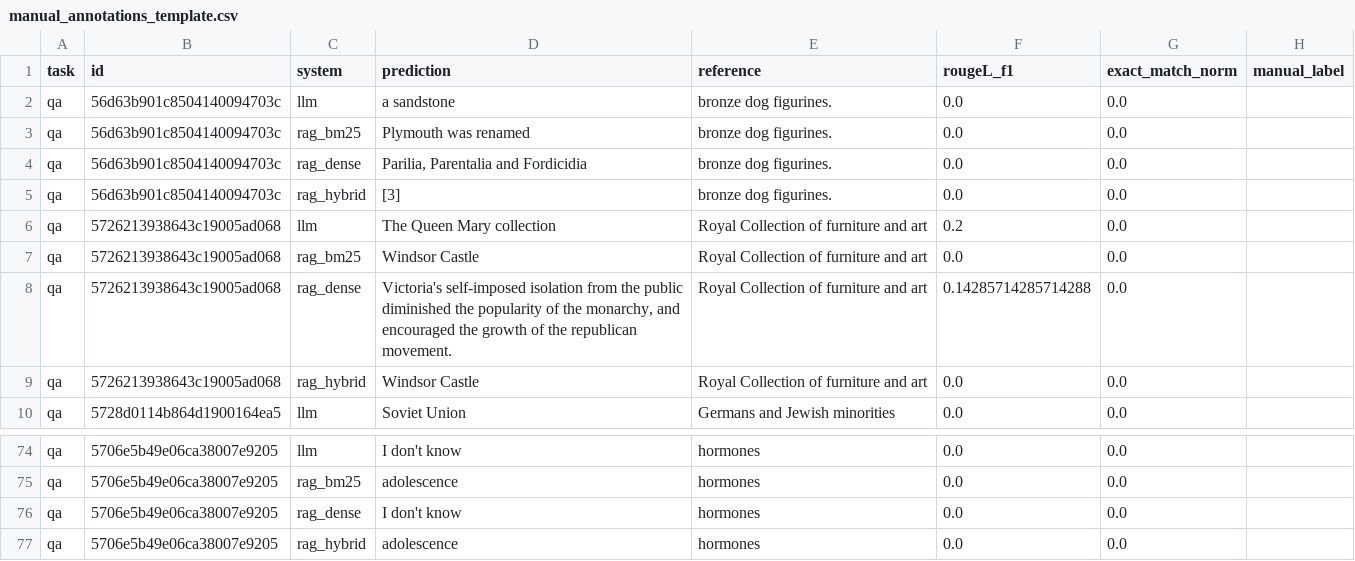
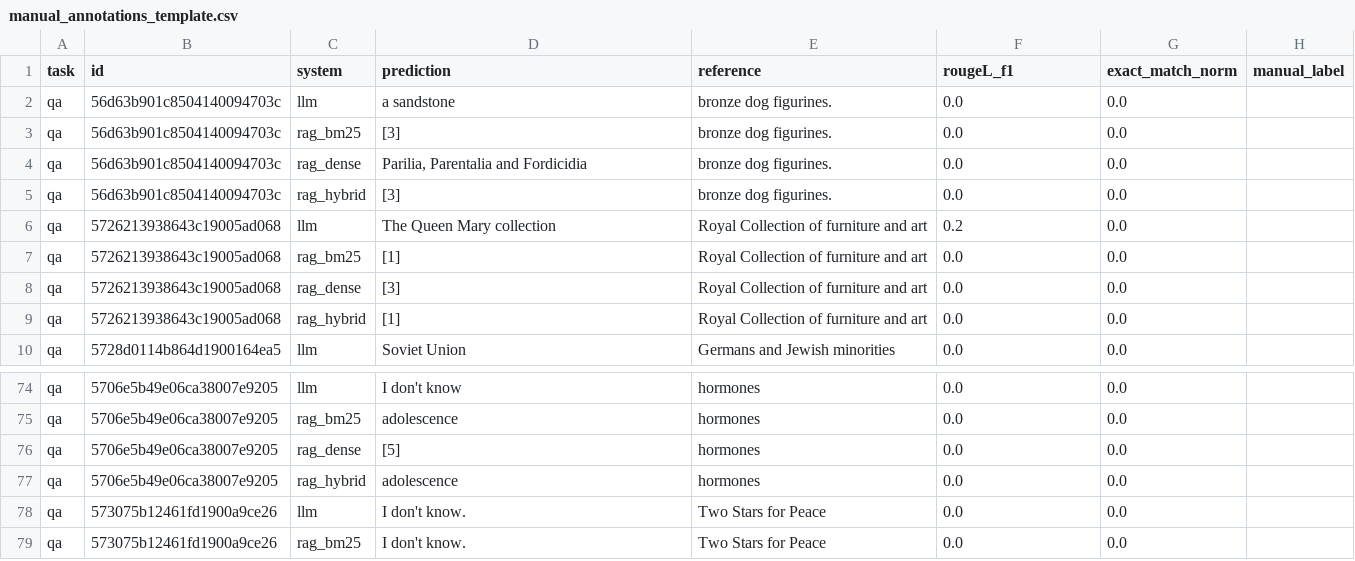
Before and after one commit to Ivan-Pavelic/LLM_RAG_QnA, a CSV file: outputs/manual_annotations_template.csv, drawn as a sheet; only a part is shown, gaps mark what is left out; the shorter side is filled out with more unchanged rows; the diff covers the shown part only.

```diff
--- a/outputs/manual_annotations_template.csv
+++ b/outputs/manual_annotations_template.csv
@@ -2,3 +2,3 @@ task,id,system,prediction,reference,rougeL_f1,exact_match_norm,manual_label
 qa,56d63b901c8504140094703c,llm,a sandstone,bronze dog figurines.,0.0,0.0,
-qa,56d63b901c8504140094703c,rag_bm25,Plymouth was renamed,bronze dog figurines.,0.0,0.0,
+qa,56d63b901c8504140094703c,rag_bm25,[3],bronze dog figurines.,0.0,0.0,
 qa,56d63b901c8504140094703c,rag_dense,"Parilia, Parentalia and Fordicidia",bronze dog figurines.,0.0,0.0,
@@ -6,5 +6,5 @@ qa,56d63b901c8504140094703c,rag_hybrid,[3],bronze dog figurines.,0.0,0.0,
 qa,5726213938643c19005ad068,llm,The Queen Mary collection,Royal Collection of furniture and art,0.2,0.0,
-qa,5726213938643c19005ad068,rag_bm25,Windsor Castle,Royal Collection of furniture and art,0.0,0.0,
-qa,5726213938643c19005ad068,rag_dense,"Victoria's self-imposed isolation from the public diminished the popularity of the monarchy, and encouraged the growth of the republican movement.",Royal Collection of furniture and art,0.14285714285714288,0.0,
-qa,5726213938643c19005ad068,rag_hybrid,Windsor Castle,Royal Collection of furniture and art,0.0,0.0,
+qa,5726213938643c19005ad068,rag_bm25,[1],Royal Collection of furniture and art,0.0,0.0,
+qa,5726213938643c19005ad068,rag_dense,[3],Royal Collection of furniture and art,0.0,0.0,
+qa,5726213938643c19005ad068,rag_hybrid,[1],Royal Collection of furniture and art,0.0,0.0,
 qa,5728d0114b864d1900164ea5,llm,Soviet Union,Germans and Jewish minorities,0.0,0.0,
@@ -75,3 +75,3 @@ qa,5706e5b49e06ca38007e9205,llm,I don't know,hormones,0.0,0.0,
 qa,5706e5b49e06ca38007e9205,rag_bm25,adolescence,hormones,0.0,0.0,
-qa,5706e5b49e06ca38007e9205,rag_dense,I don't know,hormones,0.0,0.0,
+qa,5706e5b49e06ca38007e9205,rag_dense,[5],hormones,0.0,0.0,
 qa,5706e5b49e06ca38007e9205,rag_hybrid,adolescence,hormones,0.0,0.0,
```
Also changed, not shown: 97 edited cells elsewhere in this file, outputs/predictions_qa.csv, 12 other files.
